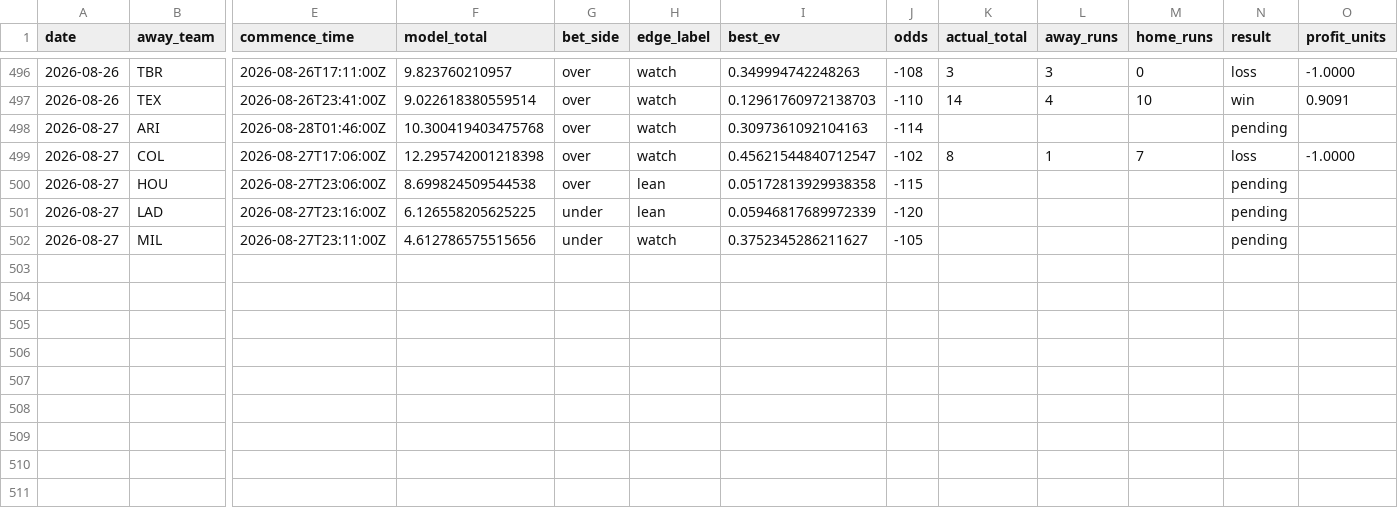
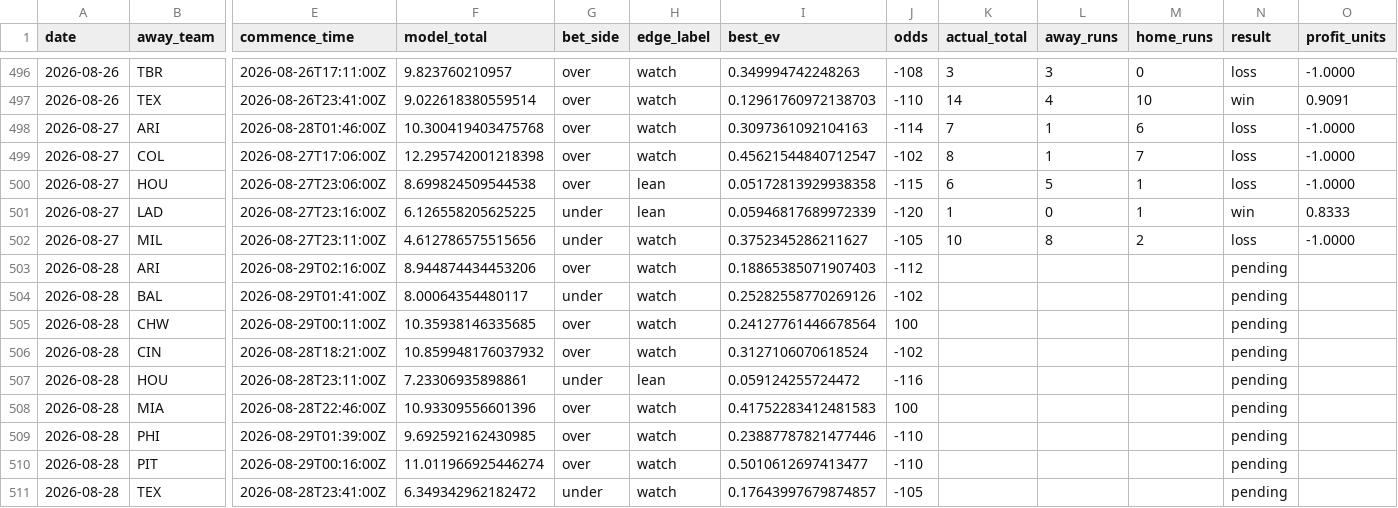
Before and after one commit to Jackstein0/atsrecipts-live-model, a CSV file: atsrecipts-upload-ready/data/processed/pick_tracker.csv, drawn as a sheet; only a part is shown, gaps mark what is left out; rows hold the shown columns only; the diff names each change by its address in the sheet, - before the commit and + after, or states it on an @@ line.

```diff
--- a/atsrecipts-upload-ready/data/processed/pick_tracker.csv
+++ b/atsrecipts-upload-ready/data/processed/pick_tracker.csv
-K498 (actual_total): (empty)
+K498 (actual_total): 7
-L498 (away_runs): (empty)
+L498 (away_runs): 1
-M498 (home_runs): (empty)
+M498 (home_runs): 6
-N498 (result): pending
+N498 (result): loss
-O498 (profit_units): (empty)
+O498 (profit_units): -1.0000
-K500 (actual_total): (empty)
+K500 (actual_total): 6
-L500 (away_runs): (empty)
+L500 (away_runs): 5
-M500:M501 (home_runs): (empty)
+M500:M501 (home_runs): 1
-N500 (result): pending
+N500 (result): loss
-O500 (profit_units): (empty)
+O500 (profit_units): -1.0000
-K501 (actual_total): (empty)
+K501 (actual_total): 1
-L501 (away_runs): (empty)
+L501 (away_runs): 0
-N501 (result): pending
+N501 (result): win
-O501 (profit_units): (empty)
+O501 (profit_units): 0.8333
-K502 (actual_total): (empty)
+K502 (actual_total): 10
-L502 (away_runs): (empty)
+L502 (away_runs): 8
-M502 (home_runs): (empty)
+M502 (home_runs): 2
-N502 (result): pending
+N502 (result): loss
-O502 (profit_units): (empty)
+O502 (profit_units): -1.0000
+row 503: 2026-08-28 | ARI | 2026-08-29T02:16:00Z | 8.944874434453206 | over | watch | 0.18865385071907403 | -112 |  |  |  | pending
+row 504: 2026-08-28 | BAL | 2026-08-29T01:41:00Z | 8.00064354480117 | under | watch | 0.25282558770269126 | -102 |  |  |  | pending
+row 505: 2026-08-28 | CHW | 2026-08-29T00:11:00Z | 10.35938146335685 | over | watch | 0.24127761446678564 | 100 |  |  |  | pending
+row 506: 2026-08-28 | CIN | 2026-08-28T18:21:00Z | 10.859948176037932 | over | watch | 0.3127106070618524 | -102 |  |  |  | pending
+row 507: 2026-08-28 | HOU | 2026-08-28T23:11:00Z | 7.23306935898861 | under | lean | 0.059124255724472 | -116 |  |  |  | pending
+row 508: 2026-08-28 | MIA | 2026-08-28T22:46:00Z | 10.93309556601396 | over | watch | 0.41752283412481583 | 100 |  |  |  | pending
+row 509: 2026-08-28 | PHI | 2026-08-29T01:39:00Z | 9.692592162430985 | over | watch | 0.23887787821477446 | -110 |  |  |  | pending
+row 510: 2026-08-28 | PIT | 2026-08-29T00:16:00Z | 11.011966925446274 | over | watch | 0.5010612697413477 | -110 |  |  |  | pending
+row 511: 2026-08-28 | TEX | 2026-08-28T23:41:00Z | 6.349342962182472 | under | watch | 0.17643997679874857 | -105 |  |  |  | pending
```
Also changed, not shown: atsrecipts-upload-ready/data/processed/pick_tracker_model_b.csv, atsrecipts-upload-ready/data/processed/today_board.csv, 19 other files.
